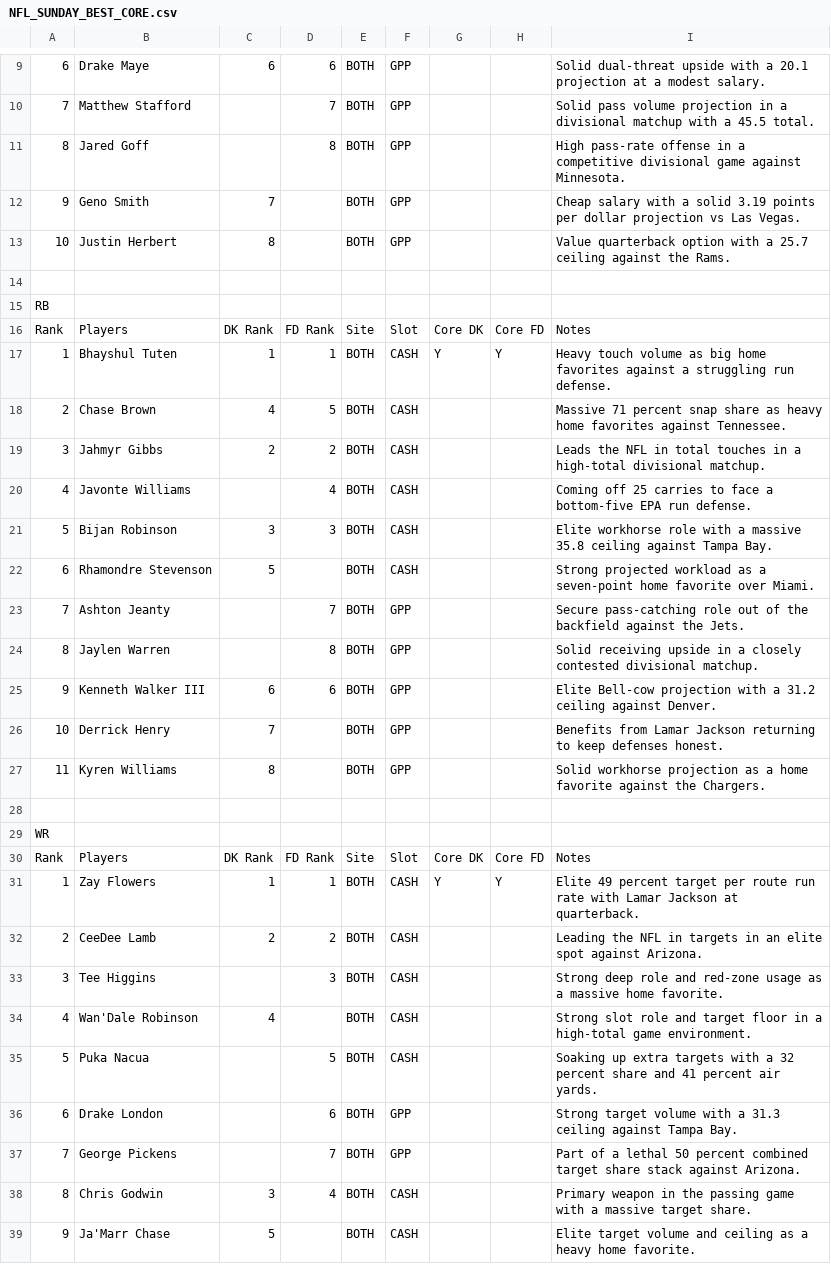
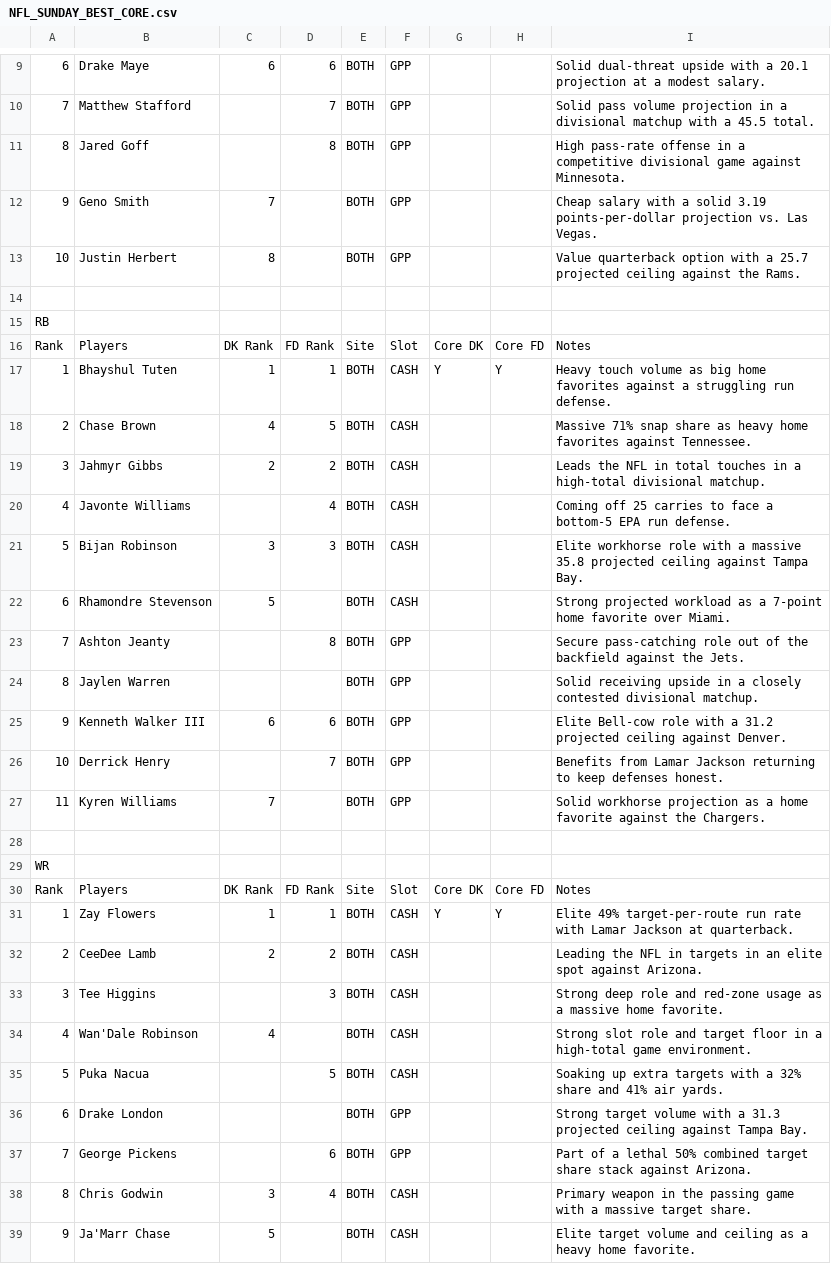
Before and after one commit to chrisgimino/nflcoreplays, a CSV file: NFL_SUNDAY_BEST_CORE.csv, drawn as a sheet; only a part is shown, gaps mark what is left out; the diff covers the shown part only; the diff names each change by its address in the sheet, - before the commit and + after, or states it on an @@ line.

Commit message:
Update NFL_SUNDAY_BEST_CORE.csv - 2026-10-31 17:16

```diff
--- a/NFL_SUNDAY_BEST_CORE.csv
+++ b/NFL_SUNDAY_BEST_CORE.csv
-I12: …solid 3.19 points per dollar projection vs Las Vegas.
+I12: …solid 3.19 points-per-dollar projection vs. Las Vegas.
-I13: …a 25.7 ceiling against…
+I13: …a 25.7 projected ceiling against…
-I18: Massive 71 percent snap share…
+I18: Massive 71% snap share…
-I20: …face a bottom-five EPA run…
+I20: …face a bottom-5 EPA run…
-I21: …massive 35.8 ceiling against…
+I21: …massive 35.8 projected ceiling against…
-I22: …as a seven-point home favorite…
+I22: …as a 7-point home favorite…
-D23: 7
+D23: 8
-D24: 8
+D24: (empty)
-I25: Elite Bell-cow projection with a 31.2 ceiling against…
+I25: Elite Bell-cow role with a 31.2 projected ceiling against…
-C26: 7
+C26: (empty)
-D26: (empty)
+D26: 7
-C27: 8
+C27: 7
-I31: Elite 49 percent target per route run rate…
+I31: Elite 49% target-per-route run rate…
-I35: …with a 32 percent share and 41 percent air yards.
+I35: …with a 32% share and 41% air yards.
-D36: 6
+D36: (empty)
-I36: …a 31.3 ceiling against…
+I36: …a 31.3 projected ceiling against…
-D37: 7
+D37: 6
-I37: …a lethal 50 percent combined target…
+I37: …a lethal 50% combined target…
```
Also changed, not shown: 11 edited cells elsewhere in this file.
